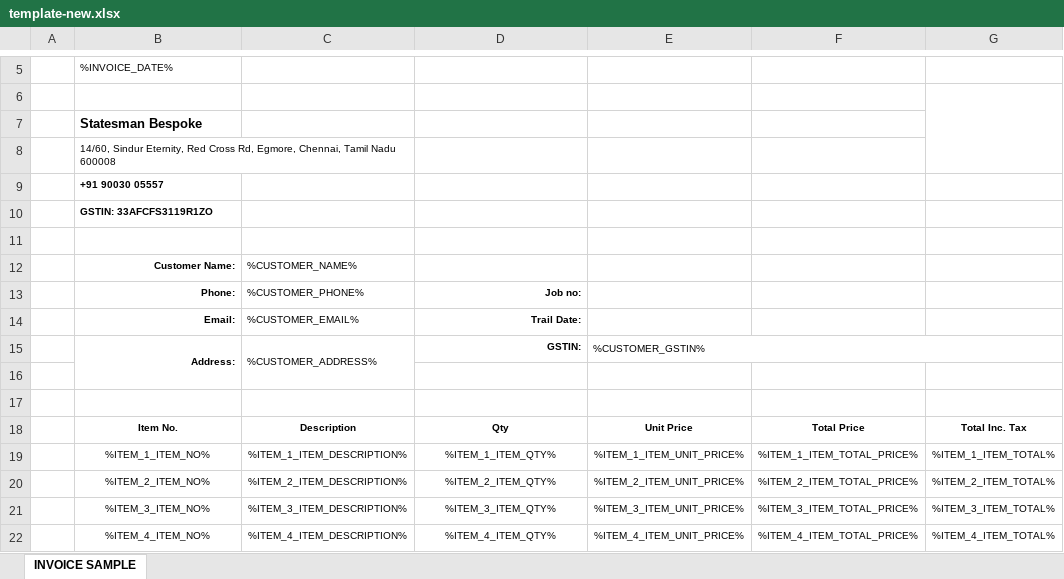
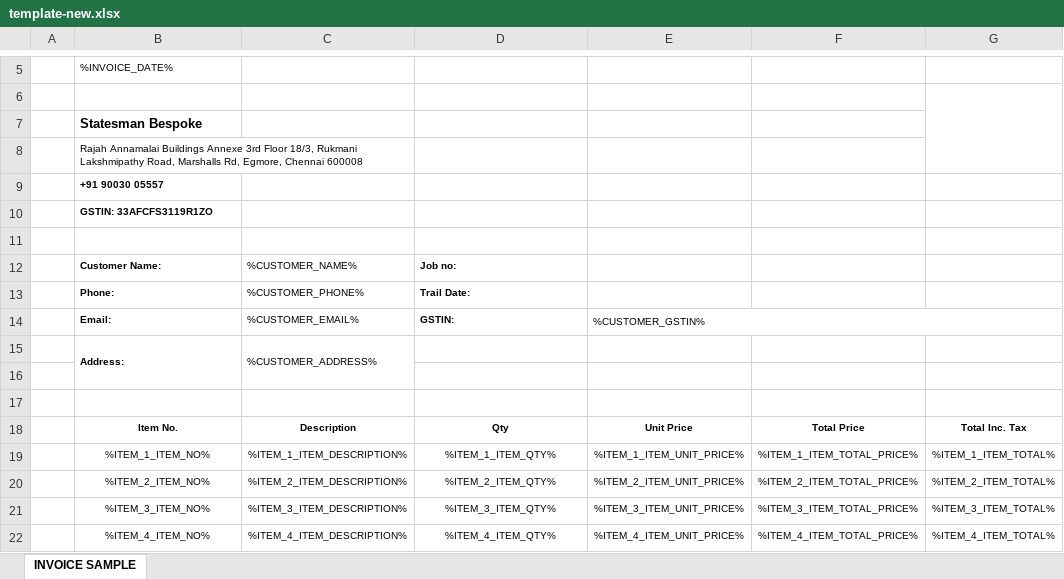
Before and after one commit to BlitzJB/invoice-template-gen, an Excel workbook: template-new.xlsx, sheet INVOICE SAMPLE, drawn as a sheet; only a part is shown, gaps mark what is left out; values as stored, in another font and other column widths than the file's, no borders; charts and pictures not drawn; the diff names each change by its address in the sheet, - before the commit and + after, or states it on an @@ line.

```diff
--- a/template-new.xlsx (sheet INVOICE SAMPLE)
+++ b/template-new.xlsx (sheet INVOICE SAMPLE)
-B8: 14/60, Sindur Eternity, Red Cross Rd, Egmore, Chennai, Tamil Nadu 600008
+B8: Rajah Annamalai Buildings Annexe 3rd Floor 18/3, Rukmani Lakshmipathy Road, Marshalls Rd, Egmore, Chennai 600008
-B12:B15 alignment: right
+B12:B15 alignment: left
-D12: (empty)
+D12: Job no:
-D13: Job no:
+D13: Trail Date:
-D13:D14 alignment: right
+D13:D14 alignment: left
-D14: Trail Date:
+D14: GSTIN:
-E14: (empty)
+E14: %CUSTOMER_GSTIN%
+E14:G14 merged
-D15: GSTIN:
+D15: (empty)
-E15: %CUSTOMER_GSTIN%
+E15: (empty)
-E15:G15 merged
```
Also changed, not shown: 1 other file.
